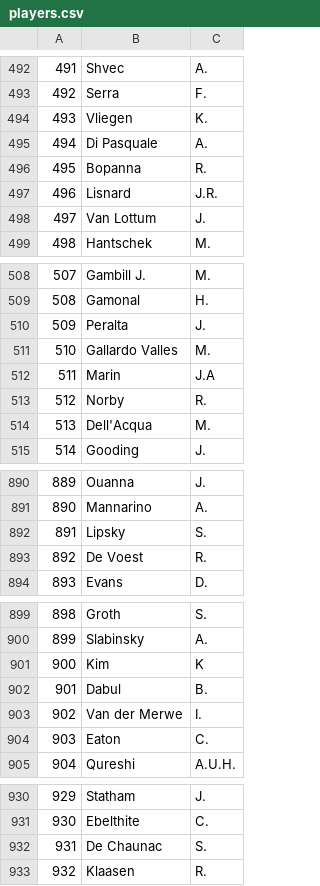
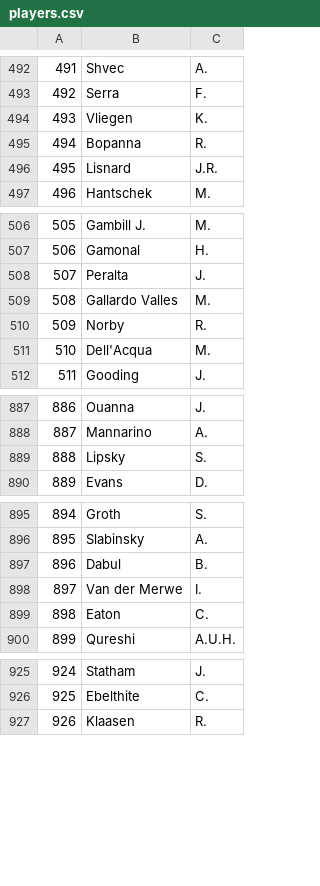
Before and after one commit to chrismelville29/cs257, a CSV file: webapp/csvs/players.csv, drawn as a sheet; only a part is shown, gaps mark what is left out; removed rows and columns are numbered as before the commit, all else as after; the diff covers the shown part only; the diff names each change by its address in the sheet, - before the commit and + after, or states it on an @@ line.

```diff
--- a/webapp/csvs/players.csv
+++ b/webapp/csvs/players.csv
-row 495: 494 | Di Pasquale | A.
@@ column A renumbered from row 495 down @@
-row 498: 497 | Van Lottum | J.
-row 512: 511 | Marin | J.A
-row 893: 892 | De Voest | R.
-row 901: 900 | Kim | K
-row 932: 931 | De Chaunac | S.
```
Also changed, not shown: 6 removed rows and 4 edited cells elsewhere in this file, webapp/csvs/player_tournaments.csv, 6 other files.
